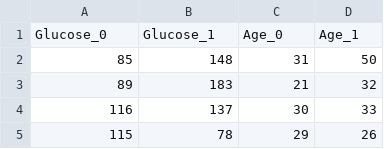
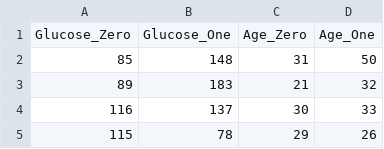
Before and after one commit to schuullzz/DataVis, a CSV file: PIMA Violin Plot Data.csv, drawn as a sheet; only a part is shown; removed rows and columns are numbered as before the commit, all else as after; the diff names each change by its address in the sheet, - before the commit and + after, or states it on an @@ line.

Commit message:
Update PIMA Violin Plot Data.csv

```diff
--- a/PIMA Violin Plot Data.csv
+++ b/PIMA Violin Plot Data.csv
-row 1: Glucose_0 | Glucose_1 | Age_0 | Age_1
+row 1: Glucose_Zero | Glucose_One | Age_Zero | Age_One
```
